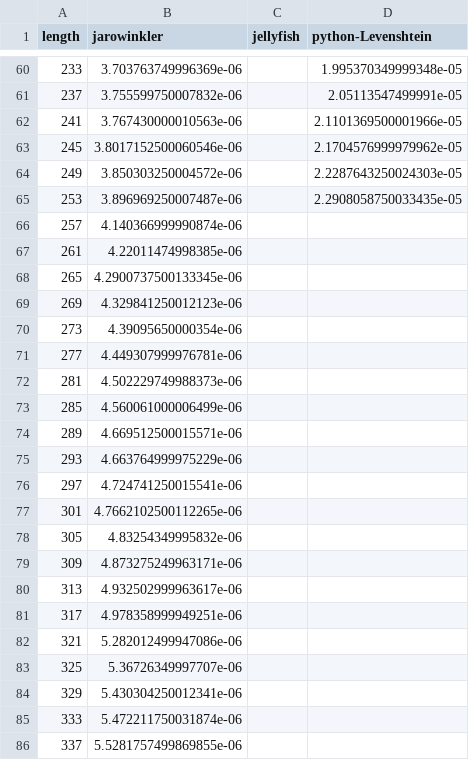
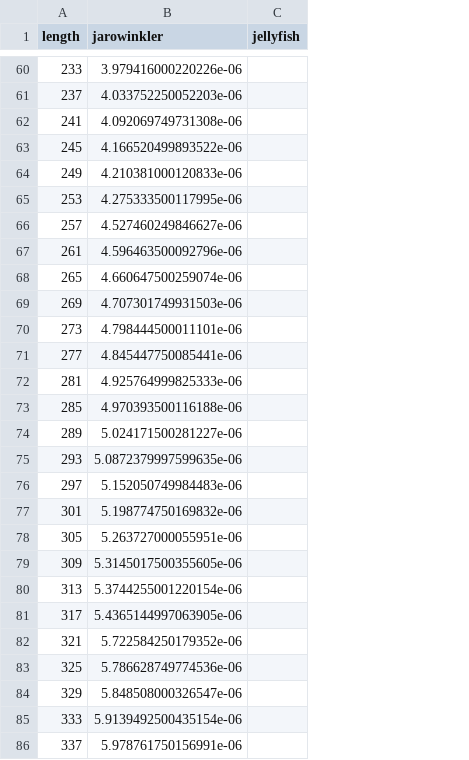
Before and after one commit to rapidfuzz/JaroWinkler, a CSV file: bench/results/jaro_winkler.csv, drawn as a sheet; only a part is shown, gaps mark what is left out; the diff covers the shown part only; the diff names each change by its address in the sheet, - before the commit and + after, or states it on an @@ line.

```diff
--- a/bench/results/jaro_winkler.csv
+++ b/bench/results/jaro_winkler.csv
-column D (python-Levenshtein), rows 60-65: 1.995370349999348e-05 | 2.05113547499991e-05 | 2.1101369500001966e-05 | 2.1704576999979962e-05 | 2.2287643250024303e-05 | 2.2908058750033435e-05
-B60 (jarowinkler): 3.703763749996369e-06
+B60 (jarowinkler): 3.979416000220226e-06
-B61 (jarowinkler): 3.755599750007832e-06
+B61 (jarowinkler): 4.033752250052203e-06
-B62 (jarowinkler): 3.767430000010563e-06
+B62 (jarowinkler): 4.092069749731308e-06
-B63 (jarowinkler): 3.8017152500060546e-06
+B63 (jarowinkler): 4.166520499893522e-06
-B64 (jarowinkler): 3.850303250004572e-06
+B64 (jarowinkler): 4.210381000120833e-06
-B65 (jarowinkler): 3.896969250007487e-06
+B65 (jarowinkler): 4.275333500117995e-06
-B66 (jarowinkler): 4.140366999990874e-06
+B66 (jarowinkler): 4.527460249846627e-06
-B67 (jarowinkler): 4.22011474998385e-06
+B67 (jarowinkler): 4.596463500092796e-06
-B68 (jarowinkler): 4.2900737500133345e-06
+B68 (jarowinkler): 4.660647500259074e-06
-B69 (jarowinkler): 4.329841250012123e-06
+B69 (jarowinkler): 4.707301749931503e-06
-B70 (jarowinkler): 4.39095650000354e-06
+B70 (jarowinkler): 4.798444500011101e-06
-B71 (jarowinkler): 4.449307999976781e-06
+B71 (jarowinkler): 4.845447750085441e-06
-B72 (jarowinkler): 4.502229749988373e-06
+B72 (jarowinkler): 4.925764999825333e-06
-B73 (jarowinkler): 4.560061000006499e-06
+B73 (jarowinkler): 4.970393500116188e-06
-B74 (jarowinkler): 4.669512500015571e-06
+B74 (jarowinkler): 5.024171500281227e-06
-B75 (jarowinkler): 4.663764999975229e-06
+B75 (jarowinkler): 5.0872379997599635e-06
-B76 (jarowinkler): 4.724741250015541e-06
+B76 (jarowinkler): 5.152050749984483e-06
-B77 (jarowinkler): 4.7662102500112265e-06
+B77 (jarowinkler): 5.198774750169832e-06
-B78 (jarowinkler): 4.83254349995832e-06
+B78 (jarowinkler): 5.263727000055951e-06
-B79 (jarowinkler): 4.873275249963171e-06
+B79 (jarowinkler): 5.3145017500355605e-06
-B80 (jarowinkler): 4.932502999963617e-06
+B80 (jarowinkler): 5.3744255001220154e-06
-B81 (jarowinkler): 4.978358999949251e-06
+B81 (jarowinkler): 5.4365144997063905e-06
-B82 (jarowinkler): 5.282012499947086e-06
+B82 (jarowinkler): 5.722584250179352e-06
-B83 (jarowinkler): 5.36726349997707e-06
+B83 (jarowinkler): 5.786628749774536e-06
-B84 (jarowinkler): 5.430304250012341e-06
+B84 (jarowinkler): 5.848508000326547e-06
-B85 (jarowinkler): 5.472211750031874e-06
+B85 (jarowinkler): 5.9139492500435154e-06
-B86 (jarowinkler): 5.5281757499869855e-06
+B86 (jarowinkler): 5.978761750156991e-06
```
Also changed, not shown: 133 edited cells elsewhere in this file, 24 other files.
